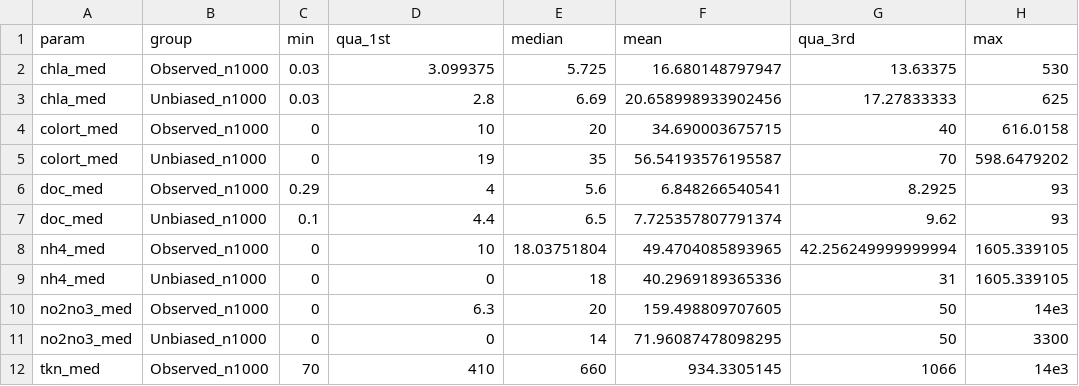
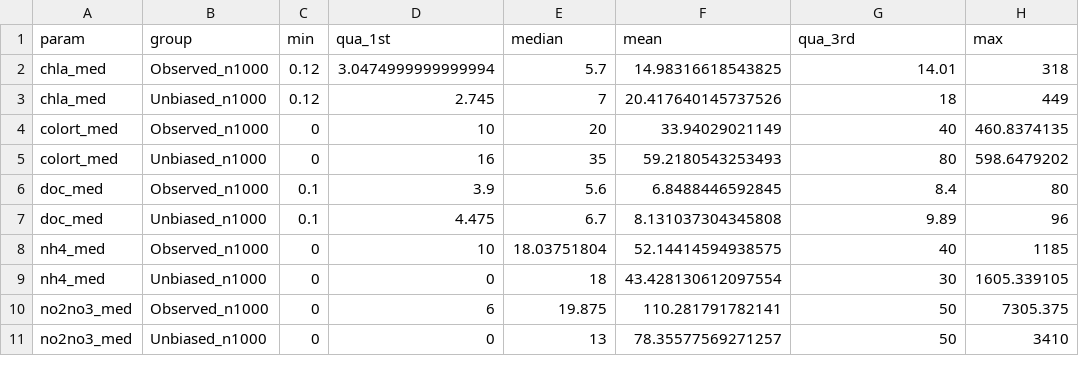
Before and after one commit to ehstanley/SoL, a CSV file: SoL_data/unbiased_stats.csv, drawn as a sheet; only a part is shown; the diff covers the shown part only.

Commit message:
updated so that minium of 1 sample was drawin from each group

```diff
--- a/SoL_data/unbiased_stats.csv
+++ b/SoL_data/unbiased_stats.csv
@@ -1,12 +1,11 @@
 param,group,min,qua_1st,median,mean,qua_3rd,max
-chla_med,Observed_n1000,0.03,3.099375,5.725,16.680148797947,13.63375,530
-chla_med,Unbiased_n1000,0.03,2.8,6.69,20.658998933902456,17.27833333,625
-colort_med,Observed_n1000,0,10,20,34.690003675715,40,616.0158
-colort_med,Unbiased_n1000,0,19,35,56.54193576195587,70,598.6479202
-doc_med,Observed_n1000,0.29,4,5.6,6.848266540541,8.2925,93
-doc_med,Unbiased_n1000,0.1,4.4,6.5,7.725357807791374,9.62,93
-nh4_med,Observed_n1000,0,10,18.03751804,49.4704085893965,42.256249999999994,1605.339105
-nh4_med,Unbiased_n1000,0,0,18,40.2969189365336,31,1605.339105
-no2no3_med,Observed_n1000,0,6.3,20,159.498809707605,50,14e3
-no2no3_med,Unbiased_n1000,0,0,14,71.96087478098295,50,3300
-tkn_med,Observed_n1000,70,410,660,934.3305145,1066,14e3
+chla_med,Observed_n1000,0.12,3.0474999999999994,5.7,14.98316618543825,14.01,318
+chla_med,Unbiased_n1000,0.12,2.745,7,20.417640145737526,18,449
+colort_med,Observed_n1000,0,10,20,33.94029021149,40,460.8374135
+colort_med,Unbiased_n1000,0,16,35,59.2180543253493,80,598.6479202
+doc_med,Observed_n1000,0.1,3.9,5.6,6.8488446592845,8.4,80
+doc_med,Unbiased_n1000,0.1,4.475,6.7,8.131037304345808,9.89,96
+nh4_med,Observed_n1000,0,10,18.03751804,52.14414594938575,40,1185
+nh4_med,Unbiased_n1000,0,0,18,43.428130612097554,30,1605.339105
+no2no3_med,Observed_n1000,0,6,19.875,110.281791782141,50,7305.375
+no2no3_med,Unbiased_n1000,0,0,13,78.35577569271257,50,3410
```
Also changed, not shown: 6 added rows, 5 removed rows and 27 edited cells elsewhere in this file, 12 other files.
